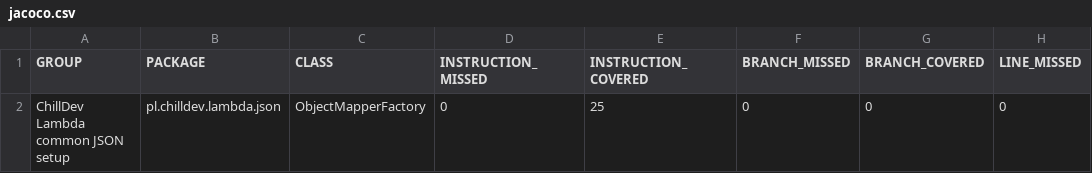
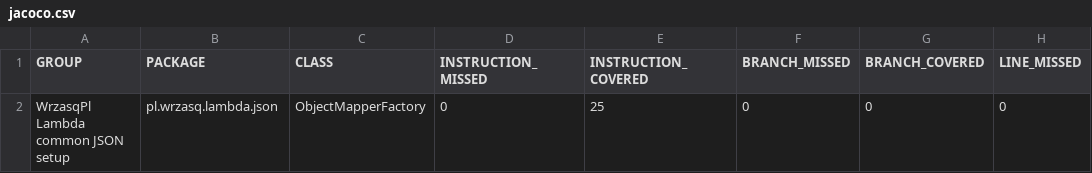
Before and after one commit to rafalwrzeszcz-wrzasqpl/pl.wrzasq.lambda, a CSV file: lambda-json/jacoco/jacoco.csv, drawn as a sheet; only a part is shown; the diff names each change by its address in the sheet, - before the commit and + after, or states it on an @@ line.

```diff
--- a/lambda-json/jacoco/jacoco.csv
+++ b/lambda-json/jacoco/jacoco.csv
-A2 (GROUP): ChillDev Lambda common JSON setup
+A2 (GROUP): WrzasqPl Lambda common JSON setup
-B2 (PACKAGE): pl.chilldev.lambda.json
+B2 (PACKAGE): pl.wrzasq.lambda.json
```
Also changed, not shown: 51 other files.
